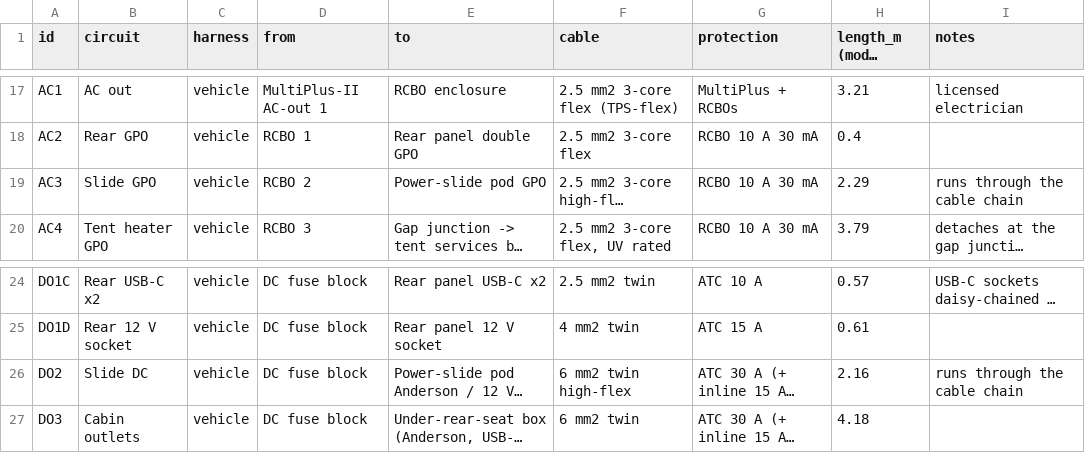
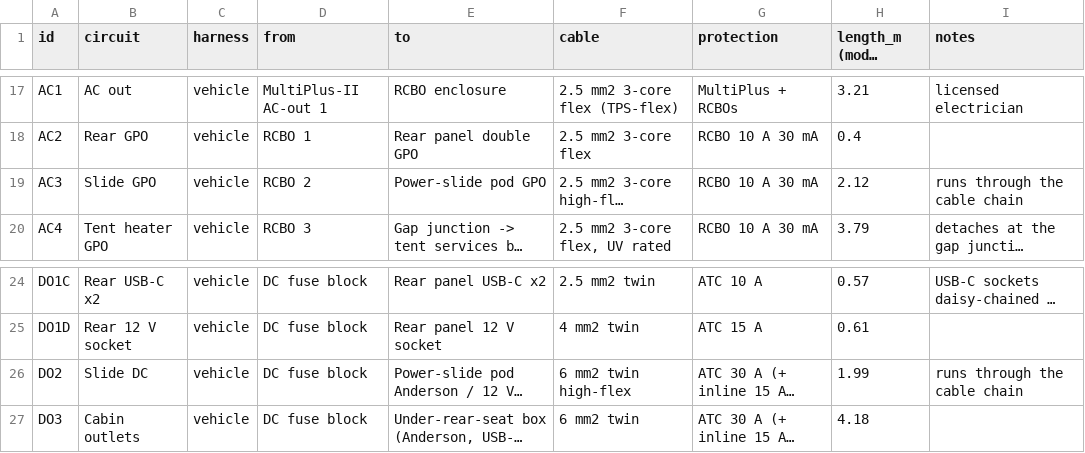
Before and after one commit to Kieran-who/kia-tasman-fitout, a CSV file: bom/cable-schedule-v0.8.csv, drawn as a sheet; only a part is shown, gaps mark what is left out; long unchanged cells end in …; the diff names each change by its address in the sheet, - before the commit and + after, or states it on an @@ line.

```diff
--- a/bom/cable-schedule-v0.8.csv
+++ b/bom/cable-schedule-v0.8.csv
-H19 (length_m (model +10%)): 2.29
+H19 (length_m (model +10%)): 2.12
-H26 (length_m (model +10%)): 2.16
+H26 (length_m (model +10%)): 1.99
```
Also changed, not shown: bom/cable-totals-v0.8.csv, bom/cut-list-v0.8.csv, 40 other files.
